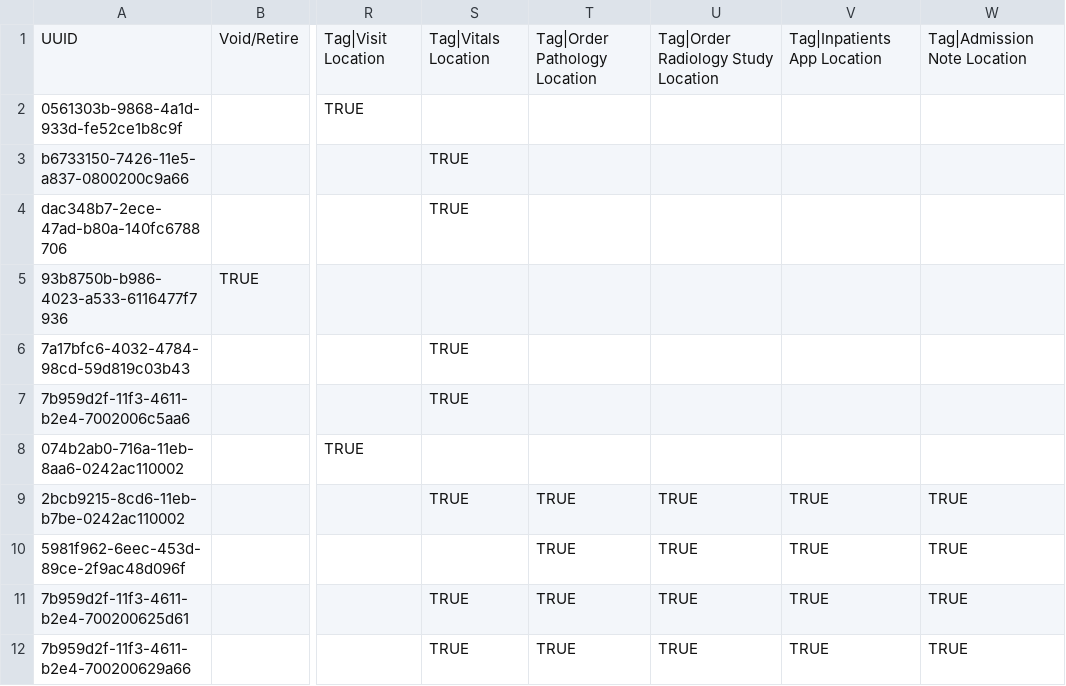
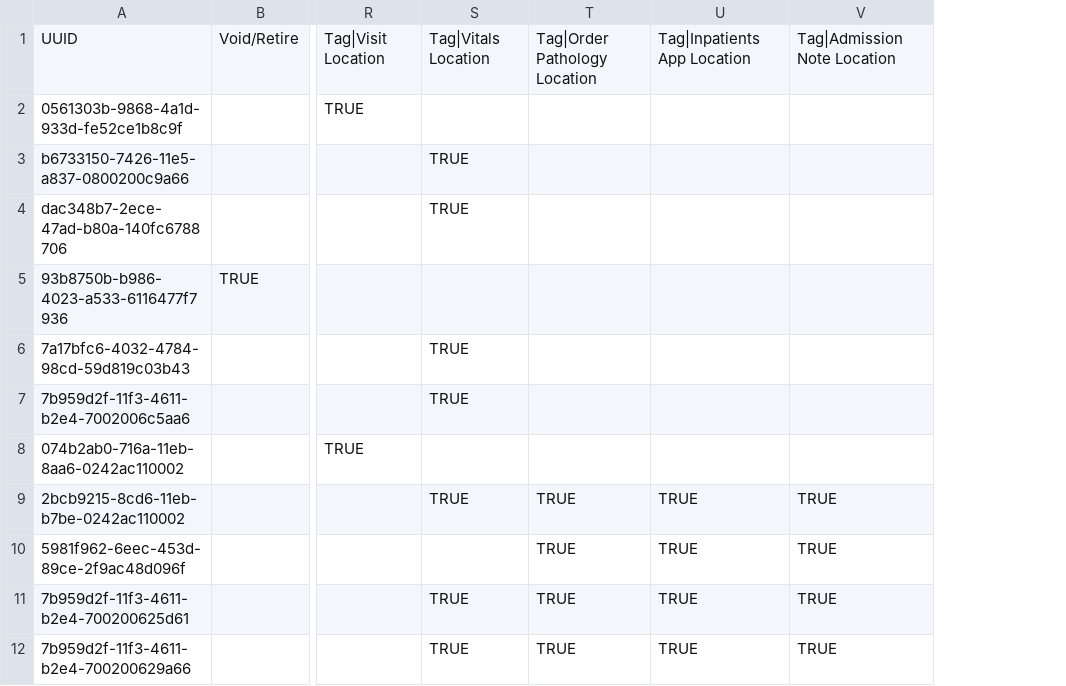
Before and after one commit to chocopiosl/openmrs-configsl, a CSV file: configuration/locations/locations.csv, drawn as a sheet; only a part is shown, gaps mark what is left out; the diff names each change by its address in the sheet, - before the commit and + after, or states it on an @@ line.

Commit message:
UHM-7416, remove the radiology component

```diff
--- a/configuration/locations/locations.csv
+++ b/configuration/locations/locations.csv
-column U, rows 1-12: Tag|Order Radiology Study Location |  |  |  |  |  |  |  | TRUE | TRUE | TRUE | TRUE
```
Also changed, not shown: 2 other files.
